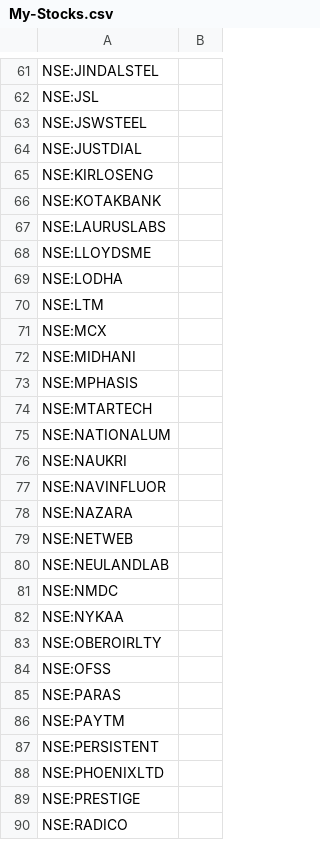
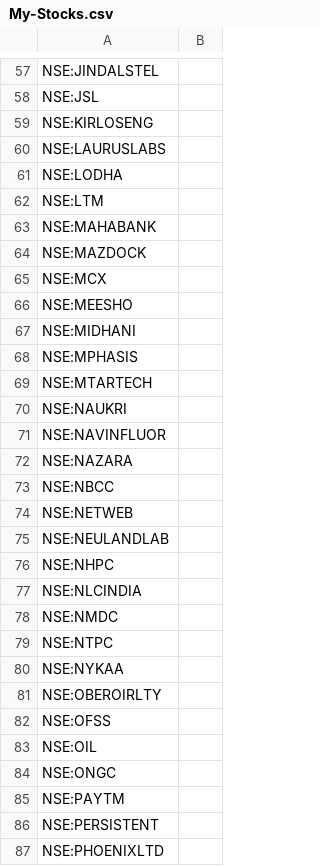
Before and after one commit to surajpjoshi/rsi-trading-system, a CSV file: My-Stocks.csv, drawn as a sheet; only a part is shown, gaps mark what is left out; the shorter side is filled out with more unchanged rows; the diff covers the shown part only.

Commit message:
Auto-update My-Stocks.csv from Google Sheets

```diff
--- a/My-Stocks.csv
+++ b/My-Stocks.csv
@@ -62,11 +58,10 @@
 "NSE:JSL",""
-"NSE:JSWSTEEL",""
-"NSE:JUSTDIAL",""
 "NSE:KIRLOSENG",""
-"NSE:KOTAKBANK",""
 "NSE:LAURUSLABS",""
-"NSE:LLOYDSME",""
 "NSE:LODHA",""
 "NSE:LTM",""
+"NSE:MAHABANK",""
+"NSE:MAZDOCK",""
 "NSE:MCX",""
+"NSE:MEESHO",""
 "NSE:MIDHANI",""
@@ -74,3 +69,2 @@
 "NSE:MTARTECH",""
-"NSE:NATIONALUM",""
 "NSE:NAUKRI",""
@@ -78,5 +72,9 @@
 "NSE:NAZARA",""
+"NSE:NBCC",""
 "NSE:NETWEB",""
 "NSE:NEULANDLAB",""
+"NSE:NHPC",""
+"NSE:NLCINDIA",""
 "NSE:NMDC",""
+"NSE:NTPC",""
 "NSE:NYKAA",""
@@ -84,3 +82,4 @@
 "NSE:OFSS",""
-"NSE:PARAS",""
+"NSE:OIL",""
+"NSE:ONGC",""
 "NSE:PAYTM",""
```
Also changed, not shown: 9 added rows and 11 removed rows elsewhere in this file.
